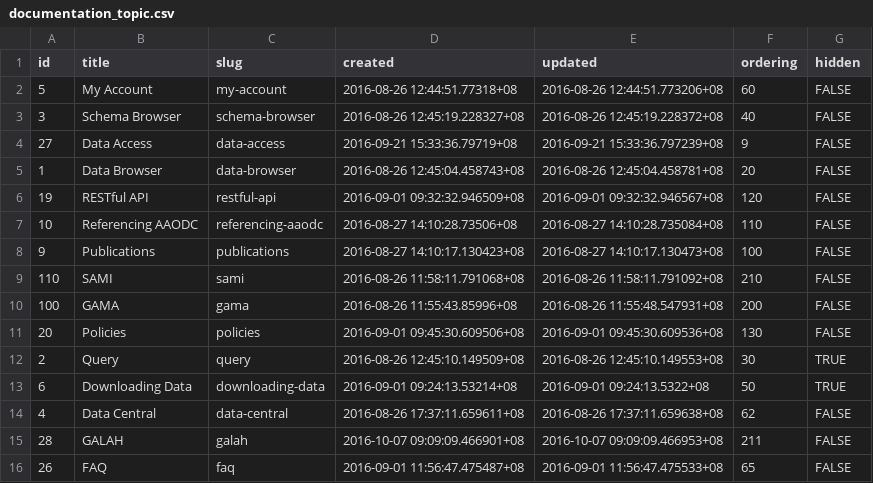
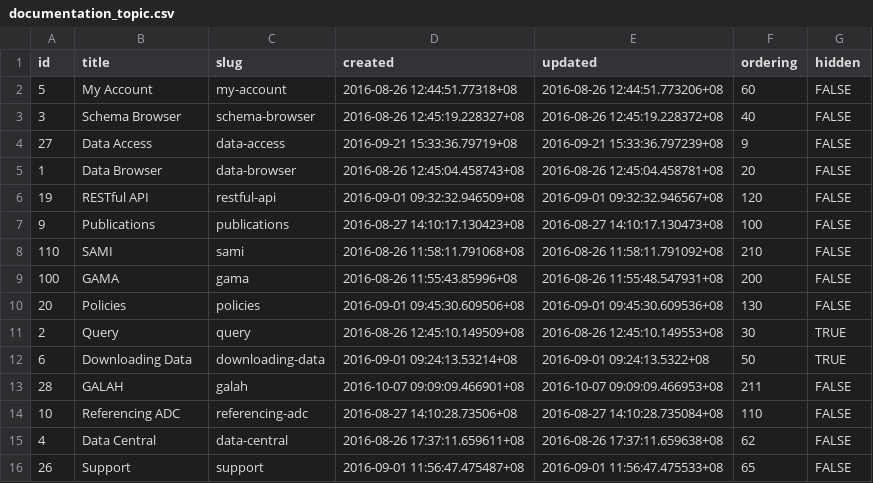
Before and after one commit to astrogreen/fidia, a CSV file: web_application/documentation/database_exports/documentation_topic.csv, drawn as a sheet.

```diff
--- a/web_application/documentation/database_exports/documentation_topic.csv
+++ b/web_application/documentation/database_exports/documentation_topic.csv
@@ -6,3 +6,2 @@
 19;"RESTful API";"restful-api";"2016-09-01 09:32:32.946509+08";"2016-09-01 09:32:32.946567+08";120;FALSE
-10;"Referencing AAODC";"referencing-aaodc";"2016-08-27 14:10:28.73506+08";"2016-08-27 14:10:28.735084+08";110;FALSE
 9;"Publications";"publications";"2016-08-27 14:10:17.130423+08";"2016-08-27 14:10:17.130473+08";100;FALSE
@@ -13,4 +12,5 @@
 6;"Downloading Data";"downloading-data";"2016-09-01 09:24:13.53214+08";"2016-09-01 09:24:13.5322+08";50;TRUE
+28;"GALAH";"galah";"2016-10-07 09:09:09.466901+08";"2016-10-07 09:09:09.466953+08";211;FALSE
+10;"Referencing ADC";"referencing-adc";"2016-08-27 14:10:28.73506+08";"2016-08-27 14:10:28.735084+08";110;FALSE
 4;"Data Central";"data-central";"2016-08-26 17:37:11.659611+08";"2016-08-26 17:37:11.659638+08";62;FALSE
-28;"GALAH";"galah";"2016-10-07 09:09:09.466901+08";"2016-10-07 09:09:09.466953+08";211;FALSE
-26;"FAQ";"faq";"2016-09-01 11:56:47.475487+08";"2016-09-01 11:56:47.475533+08";65;FALSE
+26;"Support";"support";"2016-09-01 11:56:47.475487+08";"2016-09-01 11:56:47.475533+08";65;FALSE
```
Also changed, not shown: web_application/documentation/database_exports/documentation_article.csv.
